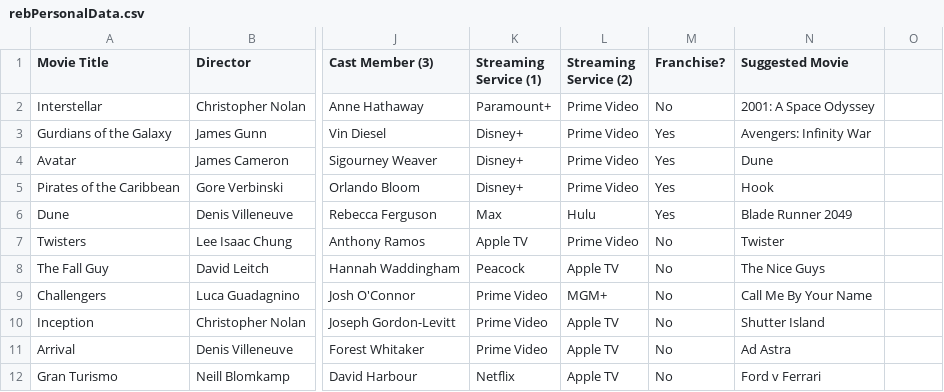
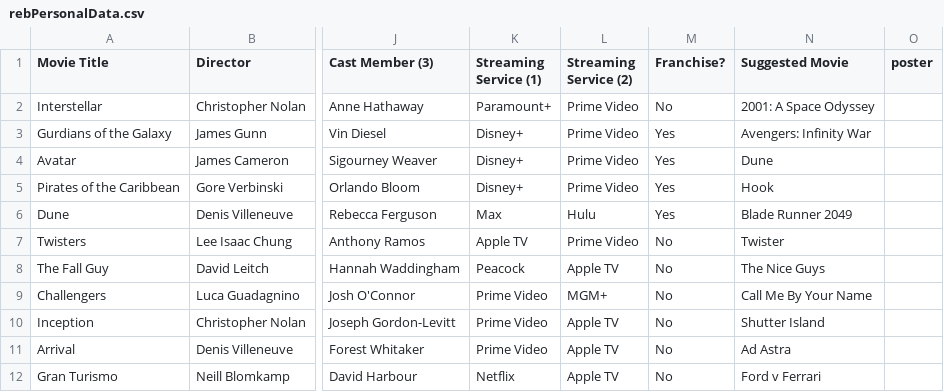
Before and after one commit to rsilberman23/p5project1, a CSV file: js/rebPersonalData.csv, drawn as a sheet; only a part is shown, gaps mark what is left out; the diff names each change by its address in the sheet, - before the commit and + after, or states it on an @@ line.

```diff
--- a/js/rebPersonalData.csv
+++ b/js/rebPersonalData.csv
-O1: (empty)
+O1: poster
```
Also changed, not shown: 16 other files.
